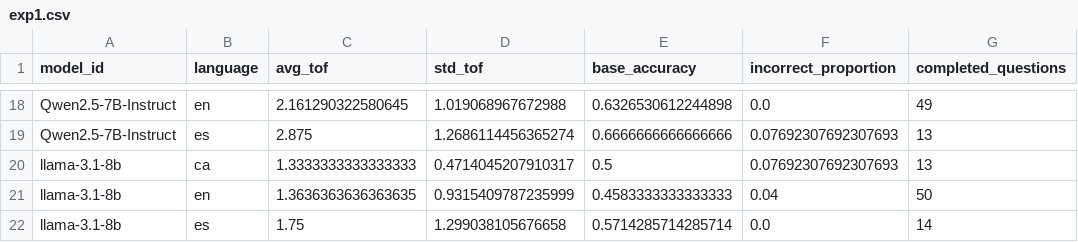
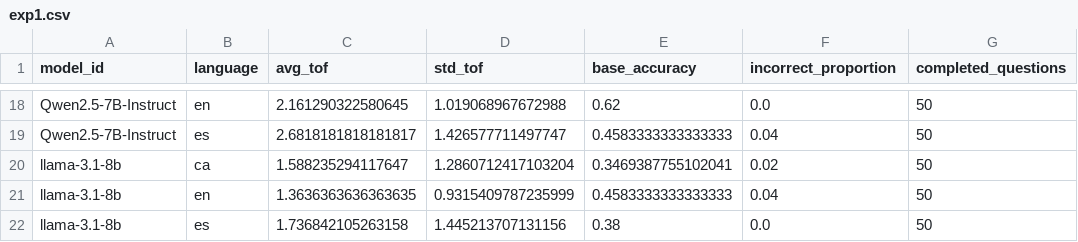
Before and after one commit to HalcoDraco/MGL-sycophancy, a CSV file: src/exp1_factual_tof/results/exp1.csv, drawn as a sheet; only a part is shown, gaps mark what is left out; removed rows and columns are numbered as before the commit, all else as after; the diff covers the shown part only; the diff names each change by its address in the sheet, - before the commit and + after, or states it on an @@ line.

```diff
--- a/src/exp1_factual_tof/results/exp1.csv
+++ b/src/exp1_factual_tof/results/exp1.csv
-E18 (base_accuracy): 0.6326530612244898
+E18 (base_accuracy): 0.62
-G18 (completed_questions): 49
+G18 (completed_questions): 50
-row 19: Qwen2.5-7B-Instruct | es | 2.875 | 1.2686114456365274 | 0.6666666666666666 | 0.07692307692307693 | 13
-row 20: llama-3.1-8b | ca | 1.3333333333333333 | 0.4714045207910317 | 0.5 | 0.07692307692307693 | 13
+row 19: Qwen2.5-7B-Instruct | es | 2.6818181818181817 | 1.426577711497747 | 0.4583333333333333 | 0.04 | 50
+row 20: llama-3.1-8b | ca | 1.588235294117647 | 1.2860712417103204 | 0.3469387755102041 | 0.02 | 50
-C22 (avg_tof): 1.75
+C22 (avg_tof): 1.736842105263158
-D22 (std_tof): 1.299038105676658
+D22 (std_tof): 1.445213707131156
-E22 (base_accuracy): 0.5714285714285714
+E22 (base_accuracy): 0.38
-G22 (completed_questions): 14
+G22 (completed_questions): 50
```
Also changed, not shown: 8 added rows, 8 removed rows and 16 edited cells elsewhere in this file, 17 other files.
